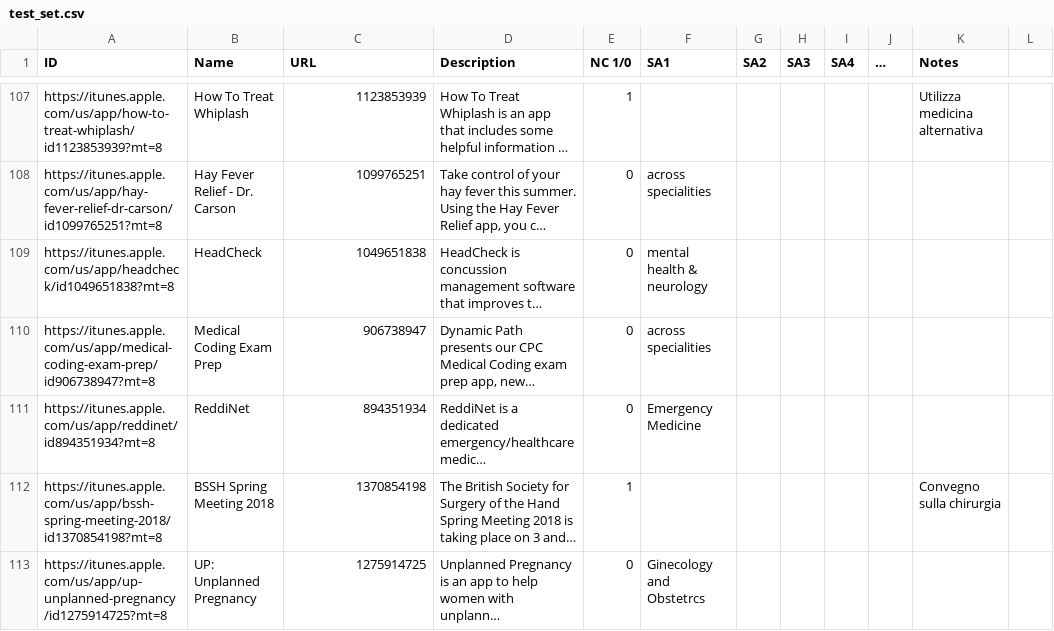
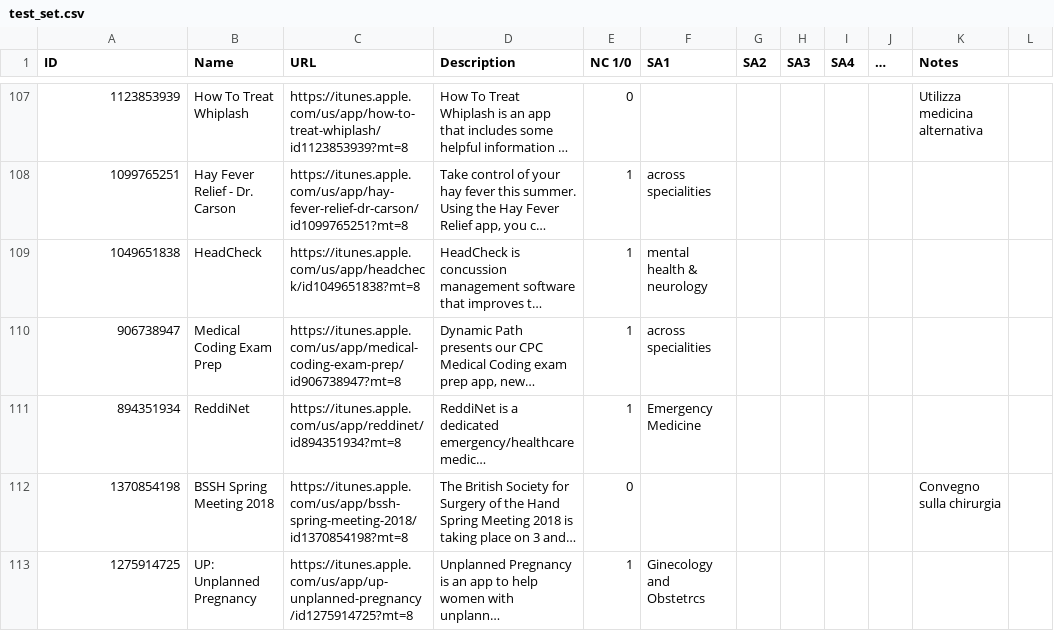
Before and after one commit to FrancescoTranquillo/E-HEALTH, a CSV file: R script/test_set.csv, drawn as a sheet; only a part is shown, gaps mark what is left out; long unchanged cells end in …; the diff covers the shown part only; the diff names each change by its address in the sheet, - before the commit and + after, or states it on an @@ line.

```diff
--- a/R script/test_set.csv
+++ b/R script/test_set.csv
-A107 (ID): https://itunes.apple.com/us/app/how-to-treat-whiplash/id1123853939?mt=8
+A107 (ID): 1123853939
-C107 (URL): 1123853939
+C107 (URL): https://itunes.apple.com/us/app/how-to-treat-whiplash/id1123853939?mt=8
-E107 (NC 1/0): 1
+E107 (NC 1/0): 0
-A108 (ID): https://itunes.apple.com/us/app/hay-fever-relief-dr-carson/id1099765251?mt=8
+A108 (ID): 1099765251
-C108 (URL): 1099765251
+C108 (URL): https://itunes.apple.com/us/app/hay-fever-relief-dr-carson/id1099765251?mt=8
-E108:E111 (NC 1/0): 0
+E108:E111 (NC 1/0): 1
-A109 (ID): https://itunes.apple.com/us/app/headcheck/id1049651838?mt=8
+A109 (ID): 1049651838
-C109 (URL): 1049651838
+C109 (URL): https://itunes.apple.com/us/app/headcheck/id1049651838?mt=8
-A110 (ID): https://itunes.apple.com/us/app/medical-coding-exam-prep/id906738947?mt=8
+A110 (ID): 906738947
-C110 (URL): 906738947
+C110 (URL): https://itunes.apple.com/us/app/medical-coding-exam-prep/id906738947?mt=8
-A111 (ID): https://itunes.apple.com/us/app/reddinet/id894351934?mt=8
+A111 (ID): 894351934
-C111 (URL): 894351934
+C111 (URL): https://itunes.apple.com/us/app/reddinet/id894351934?mt=8
-A112 (ID): https://itunes.apple.com/us/app/bssh-spring-meeting-2018/id1370854198?mt=8
+A112 (ID): 1370854198
-C112 (URL): 1370854198
+C112 (URL): https://itunes.apple.com/us/app/bssh-spring-meeting-2018/id1370854198?mt=8
-E112 (NC 1/0): 1
+E112 (NC 1/0): 0
-A113 (ID): https://itunes.apple.com/us/app/up-unplanned-pregnancy/id1275914725?mt=8
+A113 (ID): 1275914725
-C113 (URL): 1275914725
+C113 (URL): https://itunes.apple.com/us/app/up-unplanned-pregnancy/id1275914725?mt=8
-E113 (NC 1/0): 0
+E113 (NC 1/0): 1
```
Also changed, not shown: 7 added rows, 7 removed rows and 60 edited cells elsewhere in this file.
